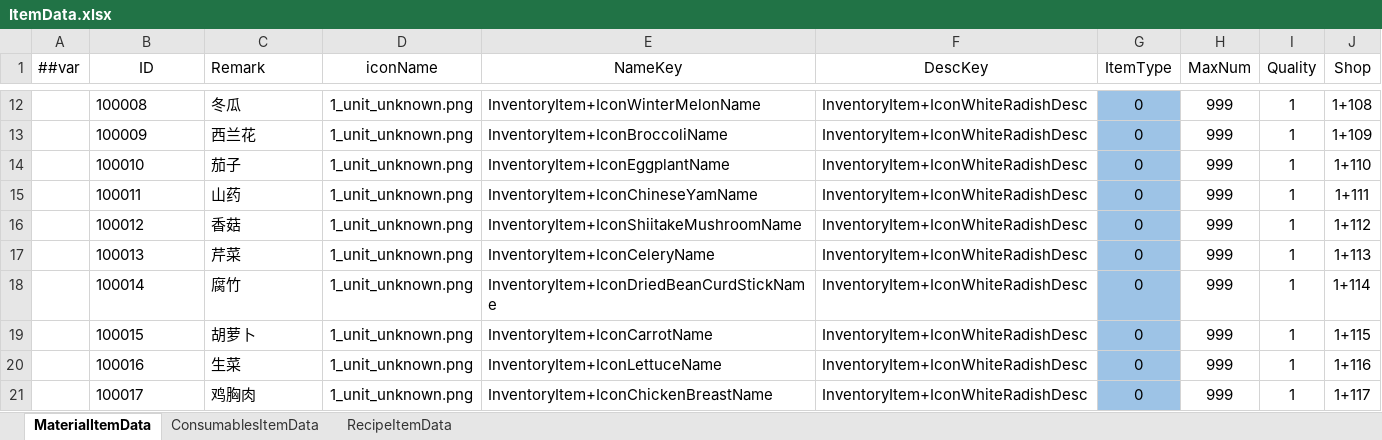
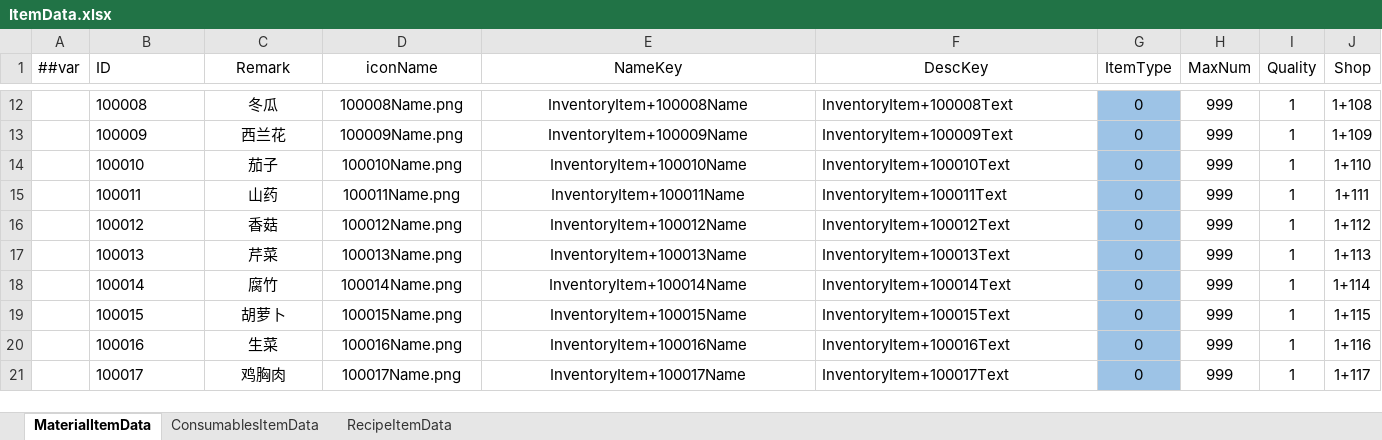
Before and after one commit to XiaoYuName/HD-2D, an Excel workbook: ExcelTool/LubanTools/DataTables/Datas/ItemData.xlsx, sheet MaterialItemData, drawn as a sheet; only a part is shown, gaps mark what is left out; values as stored, in another font and other column widths than the file's, no borders; the diff covers the shown part only; the diff names each change by its address in the sheet, - before the commit and + after, or states it on an @@ line.

```diff
--- a/ExcelTool/LubanTools/DataTables/Datas/ItemData.xlsx (sheet MaterialItemData)
+++ b/ExcelTool/LubanTools/DataTables/Datas/ItemData.xlsx (sheet MaterialItemData)
-B1 alignment: center
+B1 alignment: left
-C1:C21 alignment: left
+C1:C21 alignment: center
-D12 (iconName): 1_unit_unknown.png
+D12 (iconName): 100008Name.png
-E12:E21 alignment: left
+E12:E21 alignment: center
-E12 (NameKey): InventoryItem+IconWinterMelonName
+E12 (NameKey): InventoryItem+100008Name
-F12 (DescKey): InventoryItem+IconWhiteRadishDesc
+F12 (DescKey): InventoryItem+100008Text
-D13 (iconName): 1_unit_unknown.png
+D13 (iconName): 100009Name.png
-E13 (NameKey): InventoryItem+IconBroccoliName
+E13 (NameKey): InventoryItem+100009Name
-F13 (DescKey): InventoryItem+IconWhiteRadishDesc
+F13 (DescKey): InventoryItem+100009Text
-D14 (iconName): 1_unit_unknown.png
+D14 (iconName): 100010Name.png
-E14 (NameKey): InventoryItem+IconEggplantName
+E14 (NameKey): InventoryItem+100010Name
-F14 (DescKey): InventoryItem+IconWhiteRadishDesc
+F14 (DescKey): InventoryItem+100010Text
-D15 (iconName): 1_unit_unknown.png
+D15 (iconName): 100011Name.png
-E15 (NameKey): InventoryItem+IconChineseYamName
+E15 (NameKey): InventoryItem+100011Name
-F15 (DescKey): InventoryItem+IconWhiteRadishDesc
+F15 (DescKey): InventoryItem+100011Text
-D16 (iconName): 1_unit_unknown.png
+D16 (iconName): 100012Name.png
-E16 (NameKey): InventoryItem+IconShiitakeMushroomName
+E16 (NameKey): InventoryItem+100012Name
-F16 (DescKey): InventoryItem+IconWhiteRadishDesc
+F16 (DescKey): InventoryItem+100012Text
-D17 (iconName): 1_unit_unknown.png
+D17 (iconName): 100013Name.png
-E17 (NameKey): InventoryItem+IconCeleryName
+E17 (NameKey): InventoryItem+100013Name
-F17 (DescKey): InventoryItem+IconWhiteRadishDesc
+F17 (DescKey): InventoryItem+100013Text
-D18 (iconName): 1_unit_unknown.png
+D18 (iconName): 100014Name.png
-E18 (NameKey): InventoryItem+IconDriedBeanCurdStickName
+E18 (NameKey): InventoryItem+100014Name
-F18 (DescKey): InventoryItem+IconWhiteRadishDesc
+F18 (DescKey): InventoryItem+100014Text
-D19 (iconName): 1_unit_unknown.png
+D19 (iconName): 100015Name.png
-E19 (NameKey): InventoryItem+IconCarrotName
+E19 (NameKey): InventoryItem+100015Name
-F19 (DescKey): InventoryItem+IconWhiteRadishDesc
+F19 (DescKey): InventoryItem+100015Text
-D20 (iconName): 1_unit_unknown.png
+D20 (iconName): 100016Name.png
-E20 (NameKey): InventoryItem+IconLettuceName
+E20 (NameKey): InventoryItem+100016Name
-F20 (DescKey): InventoryItem+IconWhiteRadishDesc
+F20 (DescKey): InventoryItem+100016Text
-D21 (iconName): 1_unit_unknown.png
+D21 (iconName): 100017Name.png
-E21 (NameKey): InventoryItem+IconChickenBreastName
+E21 (NameKey): InventoryItem+100017Name
-F21 (DescKey): InventoryItem+IconWhiteRadishDesc
+F21 (DescKey): InventoryItem+100017Text
```
Also changed, not shown: 146 added rows, 1 removed row, 29 edited cells and cell formats elsewhere in this sheet, 28 other files.
